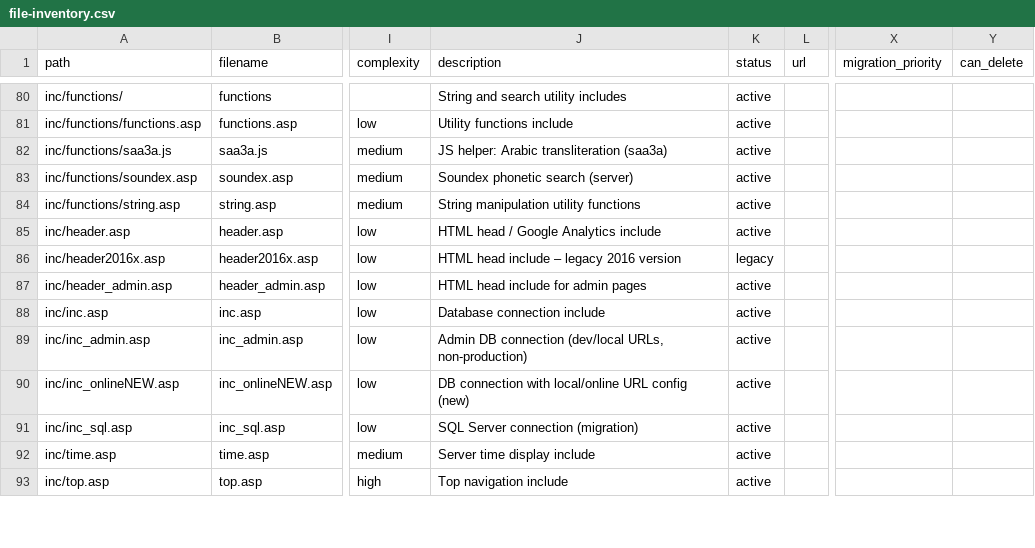
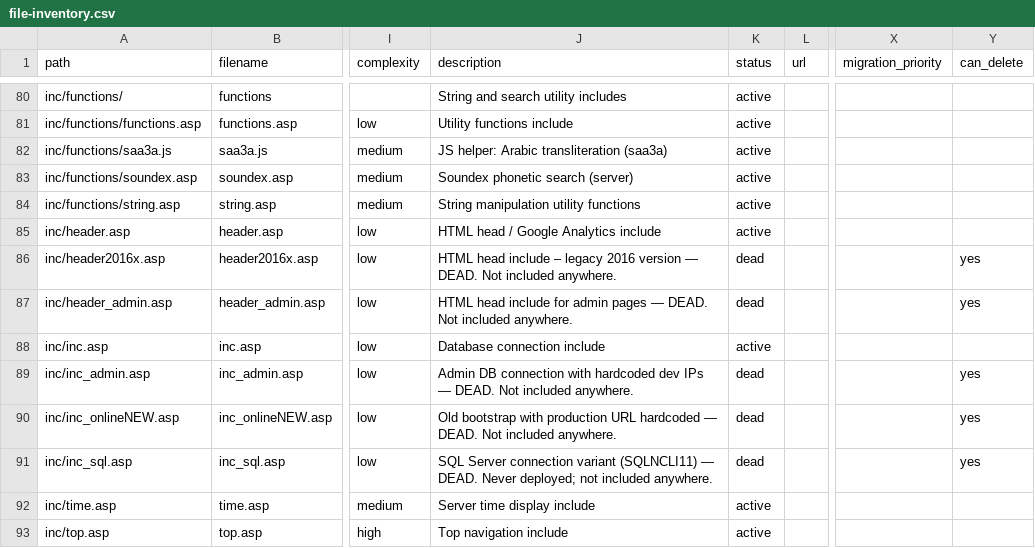
Before and after one commit to madrasafree/spoken-arabic-dictionary, a CSV file: docs/file-inventory.csv, drawn as a sheet; only a part is shown, gaps mark what is left out; the diff covers the shown part only; the diff names each change by its address in the sheet, - before the commit and + after, or states it on an @@ line.

```diff
--- a/docs/file-inventory.csv
+++ b/docs/file-inventory.csv
-J86 (description): …2016 version
+J86 (description): …2016 version — DEAD. Not included anywhere.
-K86 (status): legacy
+K86 (status): dead
-Y86:Y87 (can_delete): (empty)
+Y86:Y87 (can_delete): yes
-J87 (description): …admin pages
+J87 (description): …admin pages — DEAD. Not included anywhere.
-K87 (status): active
+K87 (status): dead
-J89 (description): …DB connection (dev/local URLs, non-production)
+J89 (description): …DB connection with hardcoded dev IPs — DEAD. Not included anywhere.
-K89:K91 (status): active
+K89:K91 (status): dead
-Y89:Y91 (can_delete): (empty)
+Y89:Y91 (can_delete): yes
-J90 (description): DB connection with local/online URL config (new)
+J90 (description): Old bootstrap with production URL hardcoded — DEAD. Not included anywhere.
-J91 (description): …Server connection (migration)
+J91 (description): …Server connection variant (SQLNCLI11) — DEAD. Never deployed; not included anywhere.
```
Also changed, not shown: 86 edited cells elsewhere in this file, 3 other files.
